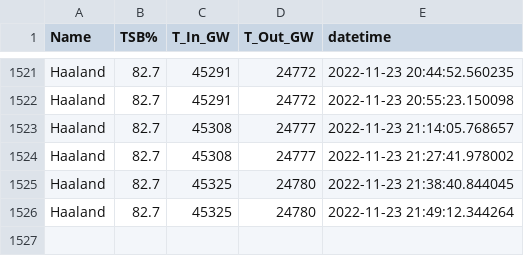
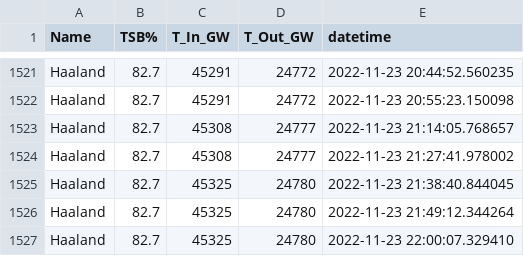
Before and after one commit to timyouell-servian/automation_testing, a CSV file: data/haaland_transfers.csv, drawn as a sheet; only a part is shown, gaps mark what is left out.

```diff
--- a/data/haaland_transfers.csv
+++ b/data/haaland_transfers.csv
@@ -1526 +1526,2 @@ Haaland,82.7,45325,24780,2022-11-23 21:38:40.844045
 Haaland,82.7,45325,24780,2022-11-23 21:49:12.344264
+Haaland,82.7,45325,24780,2022-11-23 22:00:07.329410
```
